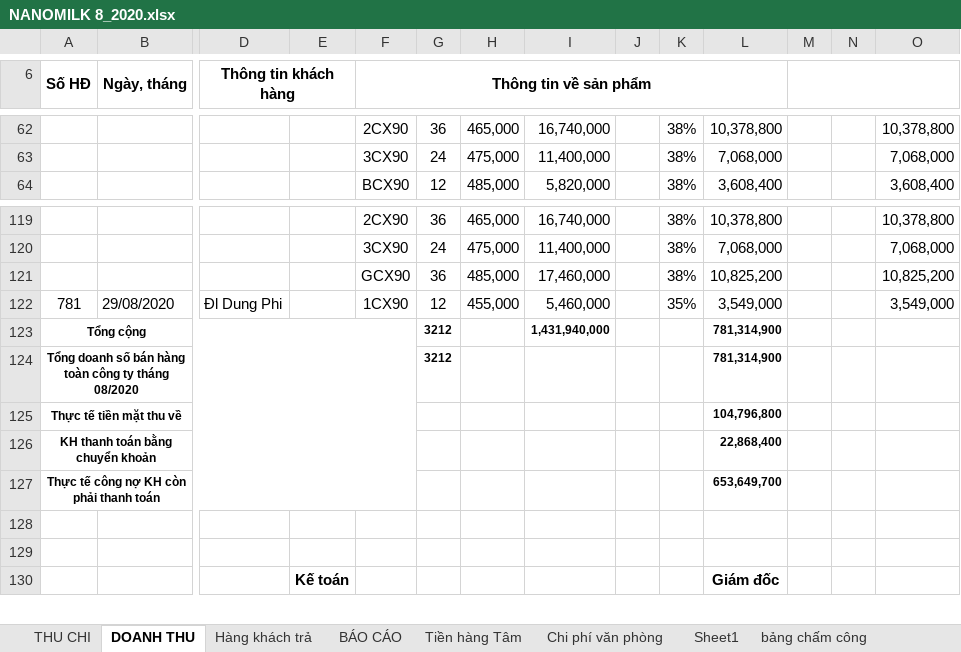
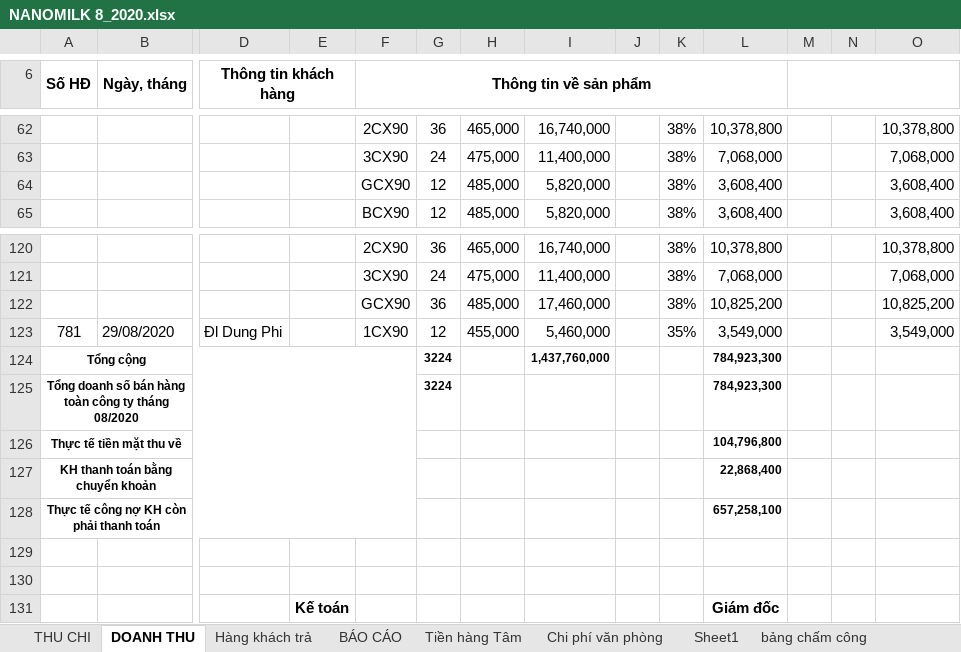
Before and after one commit to lexusna98/HangWorkspace, an Excel workbook: KẾ TOÁN - THÁI HẰNG/NANOMILK 8_2020.xlsx, sheet DOANH THU, drawn as a sheet; only a part is shown, gaps mark what is left out; values as stored, in another font and other column widths than the file's, no borders; removed rows and columns are numbered as before the commit, all else as after; rows hold the shown columns only; the diff names each change by its address in the sheet, - before the commit and + after, or states it on an @@ line.

```diff
--- a/KẾ TOÁN - THÁI HẰNG/NANOMILK 8_2020.xlsx (sheet DOANH THU)
+++ b/KẾ TOÁN - THÁI HẰNG/NANOMILK 8_2020.xlsx (sheet DOANH THU)
+row 64:  |  |  |  | GCX90 | 12 | 485,000 | 5,820,000 |  | 38% | 3,608,400 |  |  | 3,608,400
-row 123: Tổng cộng |  |  |  |  | 3212 |  | 1,431,940,000 |  |  | 781,314,900
+row 124: Tổng cộng |  |  |  |  | 3224 |  | 1,437,760,000 |  |  | 784,923,300
-G125: 3212
+G125: 3224
-L125: 781,314,900
+L125: 784,923,300
-L128: 653,649,700
+L128: 657,258,100
```
Also changed, not shown: sheet BÁO CÁO, formulas that keep their value, KẾ TOÁN - THÁI HẰNG/NANOMILK 10_2020.xlsx, 5 other files.
